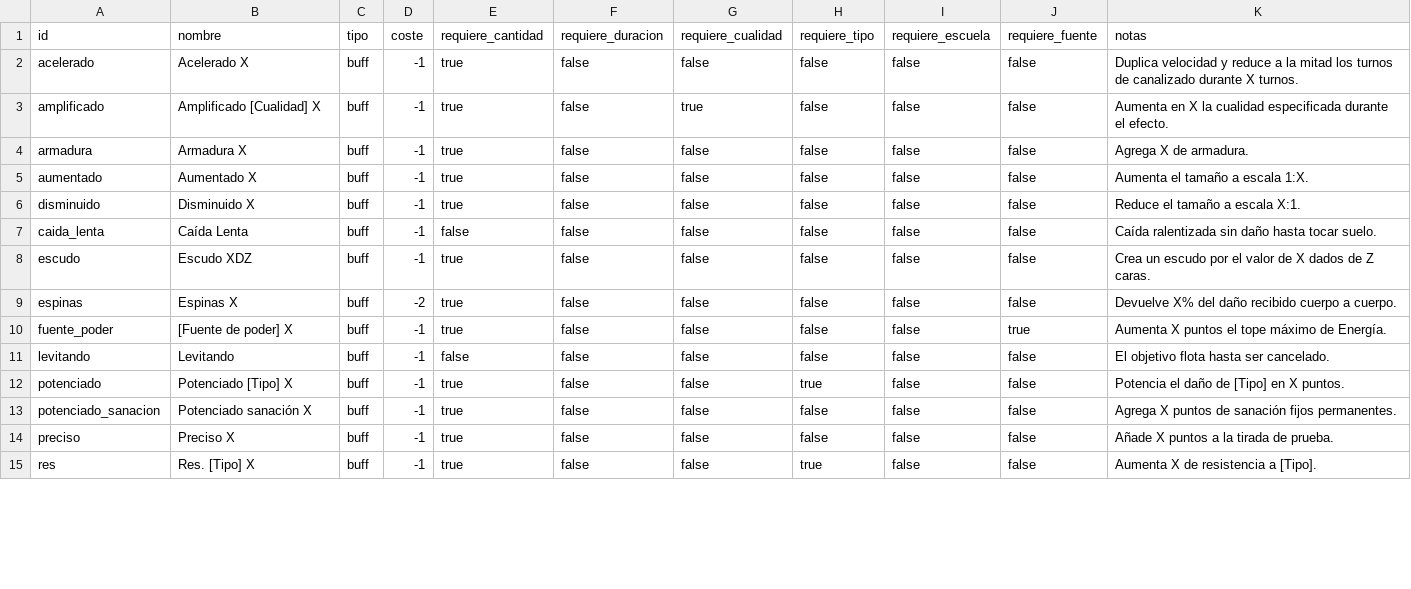
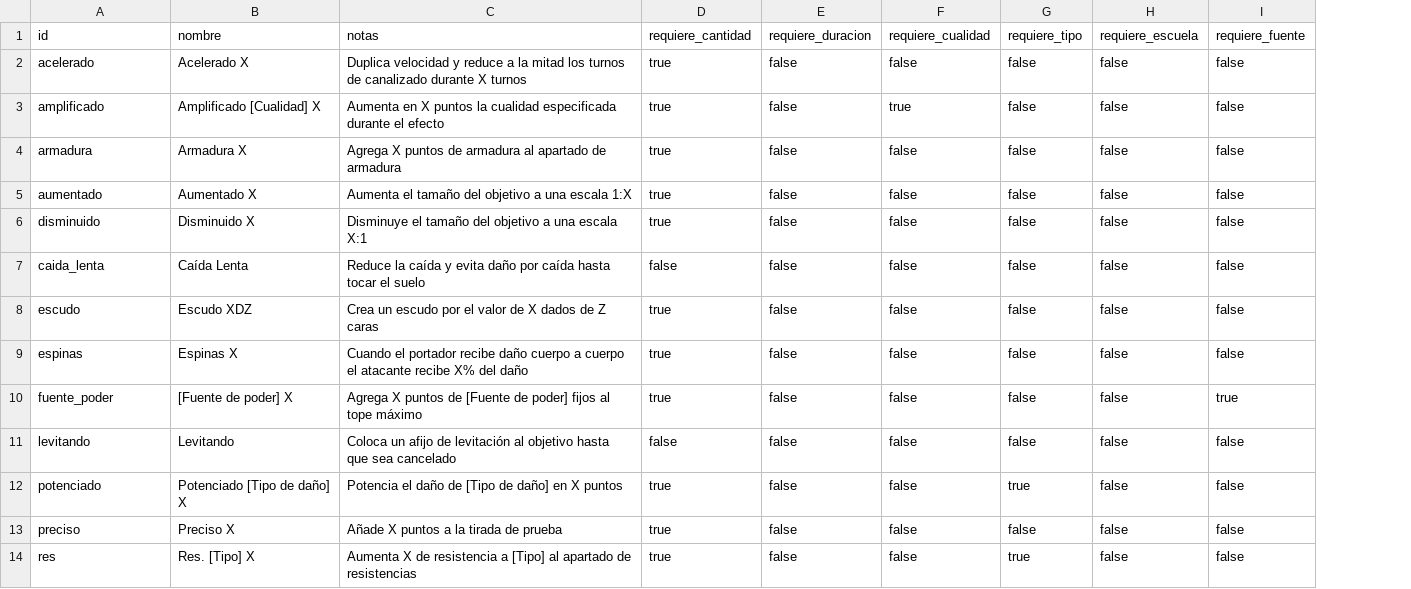
Before and after one commit to Bohwuen/Fichateca, a CSV file: datos/buffs_debuffs.csv, drawn as a sheet; only a part is shown; removed rows and columns are numbered as before the commit, all else as after; the diff covers the shown part only; the diff names each change by its address in the sheet, - before the commit and + after, or states it on an @@ line.

```diff
--- a/datos/buffs_debuffs.csv
+++ b/datos/buffs_debuffs.csv
-column C (tipo), rows 2-12: all buff; rows 14-15: buff | buff
-column D (coste), rows 2-12: -1 | -1 | -1 | -1 | -1 | -1 | -1 | -2 | -1 | -1 | -1; rows 14-15: -1 | -1
+column C (notas), rows 2-14: Duplica velocidad y reduce a la mitad los turnos de canalizado durante X turnos | Aumenta en X puntos la cualidad especificada durante el efecto | Agrega X puntos de armadura al apartado de armadura | Aumenta el tamaño del objetivo a una escala 1:X | Disminuye el tamaño del objetivo a una escala X:1 | Reduce la caída y evita daño por caída hasta tocar el suelo | Crea un escudo por el valor de X dados de Z caras | Cuando el portador recibe daño cuerpo a cuerpo el atacante recibe X% del daño | Agrega X puntos de [Fuente de poder] fijos al tope máximo | Coloca un afijo de levitación al objetivo hasta que sea cancelado | Potencia el daño de [Tipo de daño] en X puntos | Añade X puntos a la tirada de prueba | Aumenta X de resistencia a [Tipo] al apartado de resistencias
-column K (notas), rows 2-12: Duplica velocidad y reduce a la mitad los turnos de canalizado durante X turnos. | Aumenta en X la cualidad especificada durante el efecto. | Agrega X de armadura. | Aumenta el tamaño a escala 1:X. | Reduce el tamaño a escala X:1. | Caída ralentizada sin daño hasta tocar suelo. | Crea un escudo por el valor de X dados de Z caras. | Devuelve X% del daño recibido cuerpo a cuerpo. | Aumenta X puntos el tope máximo de Energía. | El objetivo flota hasta ser cancelado. | Potencia el daño de [Tipo] en X puntos.; rows 14-15: Añade X puntos a la tirada de prueba. | Aumenta X de resistencia a [Tipo].
-B12 (nombre): Potenciado [Tipo] X
+B12 (nombre): Potenciado [Tipo de daño] X
-row 13: potenciado_sanacion | Potenciado sanación X | buff | -1 | true | false | false | false | false | false | Agrega X puntos de sanación fijos permanentes.
```
Also changed, not shown: 2 added rows and 10 edited cells elsewhere in this file, 6 other files.
